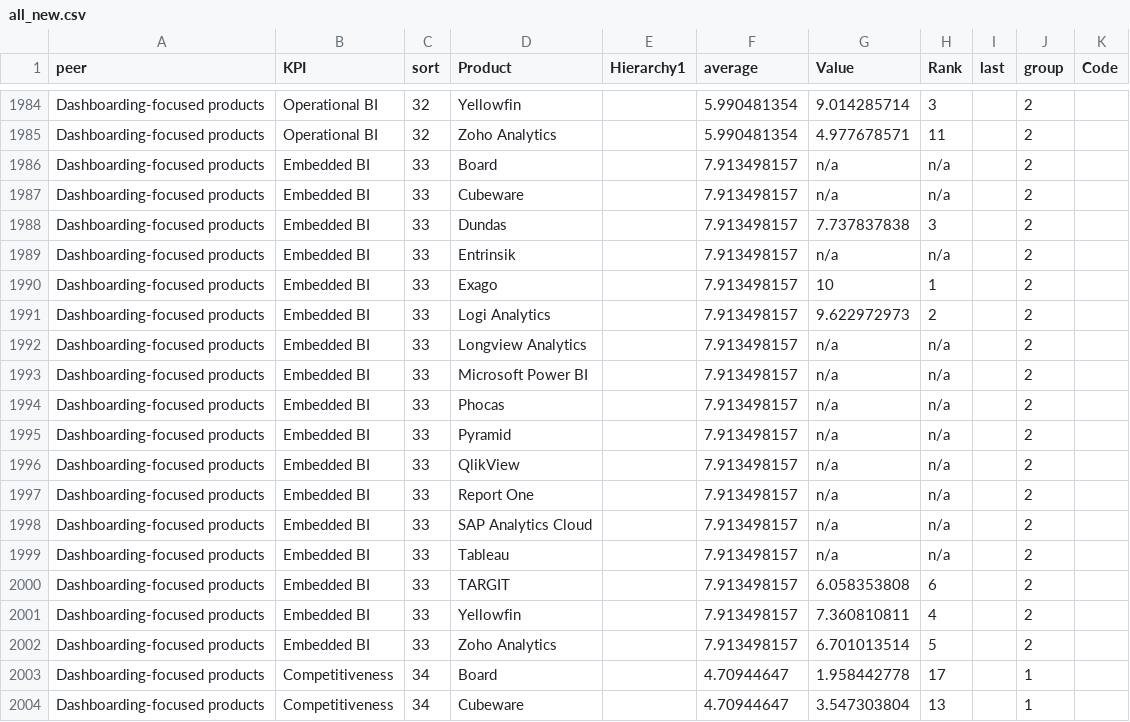
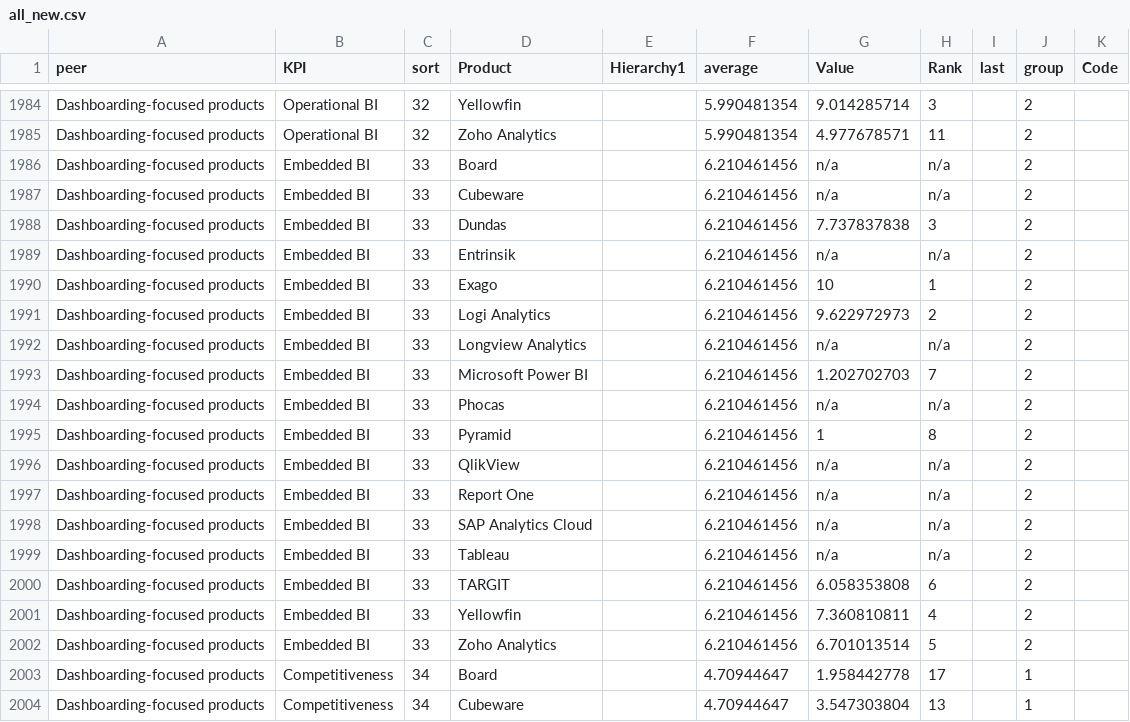
Before and after one commit to Ann-Katrinneeb/BI-Analytics-Survey-22, a CSV file: src/data/all_new.csv, drawn as a sheet; only a part is shown, gaps mark what is left out.

```diff
--- a/src/data/all_new.csv
+++ b/src/data/all_new.csv
@@ -1985,19 +1985,19 @@ Dashboarding-focused products,Operational BI,32,Yellowfin,,5.990481354,9.0142857
 Dashboarding-focused products,Operational BI,32,Zoho Analytics,,5.990481354,4.977678571,11,,2,
-Dashboarding-focused products,Embedded BI,33,Board,,7.913498157,n/a,n/a,,2,
-Dashboarding-focused products,Embedded BI,33,Cubeware,,7.913498157,n/a,n/a,,2,
-Dashboarding-focused products,Embedded BI,33,Dundas,,7.913498157,7.737837838,3,,2,
-Dashboarding-focused products,Embedded BI,33,Entrinsik,,7.913498157,n/a,n/a,,2,
-Dashboarding-focused products,Embedded BI,33,Exago,,7.913498157,10,1,,2,
-Dashboarding-focused products,Embedded BI,33,Logi Analytics,,7.913498157,9.622972973,2,,2,
-Dashboarding-focused products,Embedded BI,33,Longview Analytics,,7.913498157,n/a,n/a,,2,
-Dashboarding-focused products,Embedded BI,33,Microsoft Power BI,,7.913498157,n/a,n/a,,2,
-Dashboarding-focused products,Embedded BI,33,Phocas,,7.913498157,n/a,n/a,,2,
-Dashboarding-focused products,Embedded BI,33,Pyramid,,7.913498157,n/a,n/a,,2,
-Dashboarding-focused products,Embedded BI,33,QlikView,,7.913498157,n/a,n/a,,2,
-Dashboarding-focused products,Embedded BI,33,Report One,,7.913498157,n/a,n/a,,2,
-Dashboarding-focused products,Embedded BI,33,SAP Analytics Cloud,,7.913498157,n/a,n/a,,2,
-Dashboarding-focused products,Embedded BI,33,Tableau,,7.913498157,n/a,n/a,,2,
-Dashboarding-focused products,Embedded BI,33,TARGIT,,7.913498157,6.058353808,6,,2,
-Dashboarding-focused products,Embedded BI,33,Yellowfin,,7.913498157,7.360810811,4,,2,
-Dashboarding-focused products,Embedded BI,33,Zoho Analytics,,7.913498157,6.701013514,5,,2,
+Dashboarding-focused products,Embedded BI,33,Board,,6.210461456,n/a,n/a,,2,
+Dashboarding-focused products,Embedded BI,33,Cubeware,,6.210461456,n/a,n/a,,2,
+Dashboarding-focused products,Embedded BI,33,Dundas,,6.210461456,7.737837838,3,,2,
+Dashboarding-focused products,Embedded BI,33,Entrinsik,,6.210461456,n/a,n/a,,2,
+Dashboarding-focused products,Embedded BI,33,Exago,,6.210461456,10,1,,2,
+Dashboarding-focused products,Embedded BI,33,Logi Analytics,,6.210461456,9.622972973,2,,2,
+Dashboarding-focused products,Embedded BI,33,Longview Analytics,,6.210461456,n/a,n/a,,2,
+Dashboarding-focused products,Embedded BI,33,Microsoft Power BI,,6.210461456,1.202702703,7,,2,
+Dashboarding-focused products,Embedded BI,33,Phocas,,6.210461456,n/a,n/a,,2,
+Dashboarding-focused products,Embedded BI,33,Pyramid,,6.210461456,1,8,,2,
+Dashboarding-focused products,Embedded BI,33,QlikView,,6.210461456,n/a,n/a,,2,
+Dashboarding-focused products,Embedded BI,33,Report One,,6.210461456,n/a,n/a,,2,
+Dashboarding-focused products,Embedded BI,33,SAP Analytics Cloud,,6.210461456,n/a,n/a,,2,
+Dashboarding-focused products,Embedded BI,33,Tableau,,6.210461456,n/a,n/a,,2,
+Dashboarding-focused products,Embedded BI,33,TARGIT,,6.210461456,6.058353808,6,,2,
+Dashboarding-focused products,Embedded BI,33,Yellowfin,,6.210461456,7.360810811,4,,2,
+Dashboarding-focused products,Embedded BI,33,Zoho Analytics,,6.210461456,6.701013514,5,,2,
 Dashboarding-focused products,Competitiveness,34,Board,,4.70944647,1.958442778,17,,1,
```
Also changed, not shown: dist/codebook1.csv, dist/sorting1.csv, 3 other files.
